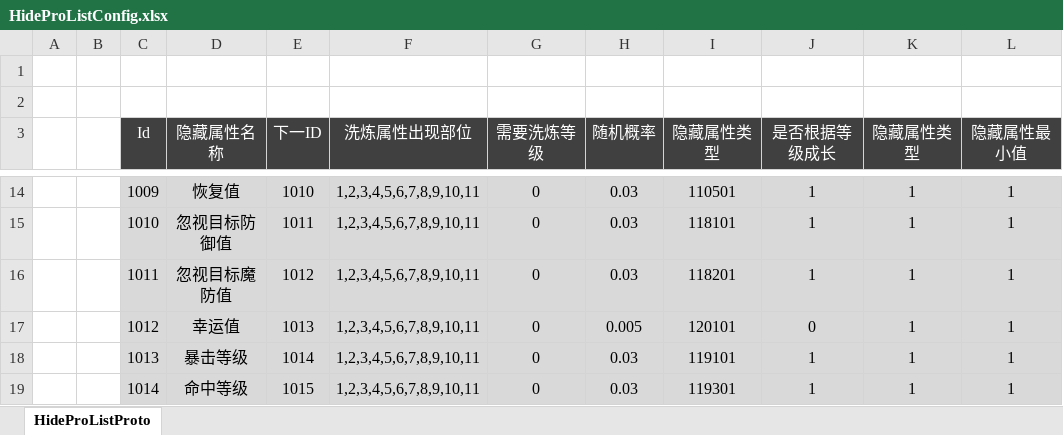
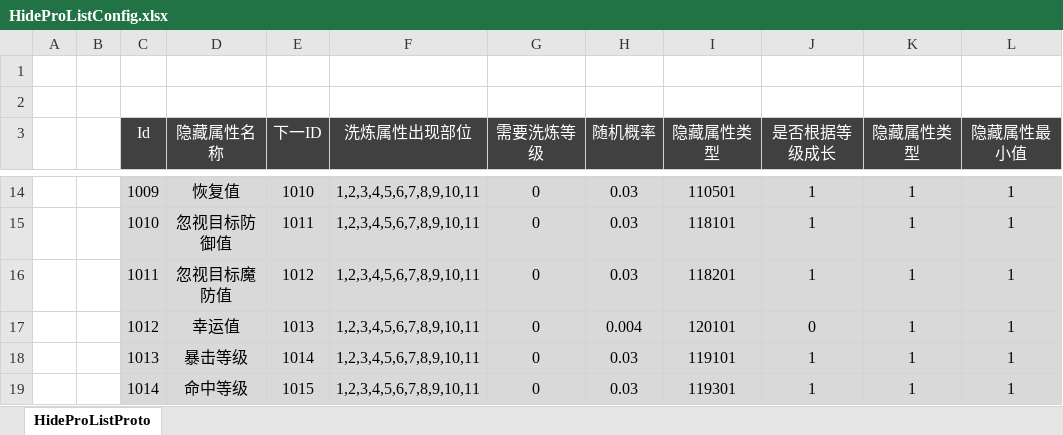
Before and after one commit to csyinghuochong/weijing, an Excel workbook: Excel/HideProListConfig.xlsx, sheet HideProListProto, drawn as a sheet; only a part is shown, gaps mark what is left out; values as stored, in another font and other column widths than the file's, no borders; the diff names each change by its address in the sheet, - before the commit and + after, or states it on an @@ line.

```diff
--- a/Excel/HideProListConfig.xlsx (sheet HideProListProto)
+++ b/Excel/HideProListConfig.xlsx (sheet HideProListProto)
-H17 (随机概率): 0.005
+H17 (随机概率): 0.004
```
Also changed, not shown: Excel/MysteryConfig.xlsx, 1 other file.
